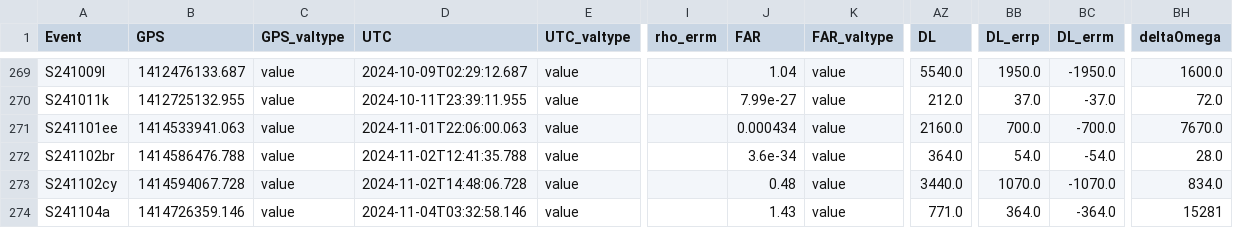
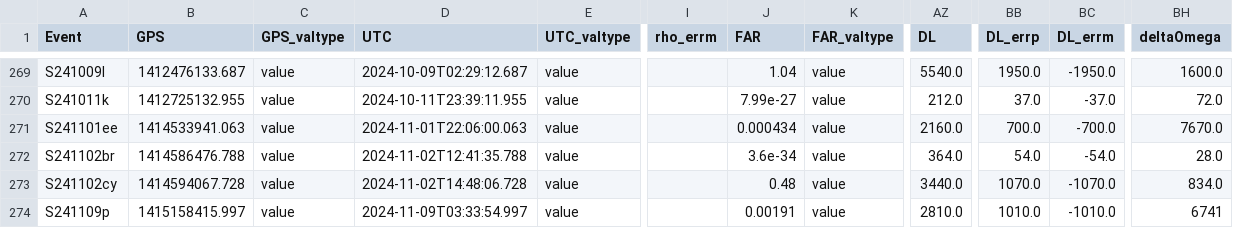
Before and after one commit to cardiffgravity/gwcat-data, a CSV file: docs/data/gwosc_gracedb.csv, drawn as a sheet; only a part is shown, gaps mark what is left out; the diff names each change by its address in the sheet, - before the commit and + after, or states it on an @@ line.

Commit message:
data updated 2024-11-09_04:05:01_GMT (60 days)

```diff
--- a/docs/data/gwosc_gracedb.csv
+++ b/docs/data/gwosc_gracedb.csv
-A274 (Event): S241104a
+A274 (Event): S241109p
-B274 (GPS): 1414726359.146
+B274 (GPS): 1415158415.997
-D274 (UTC): 2024-11-04T03:32:58.146
+D274 (UTC): 2024-11-09T03:33:54.997
-J274 (FAR): 1.43
+J274 (FAR): 0.00191
-AZ274 (DL): 771.0
+AZ274 (DL): 2810.0
-BB274 (DL_errp): 364.0
+BB274 (DL_errp): 1010.0
-BC274 (DL_errm): -364.0
+BC274 (DL_errm): -1010.0
-BH274 (deltaOmega): 15281
+BH274 (deltaOmega): 6741
```
Also changed, not shown: docs/data/links.csv, 11 other files.
